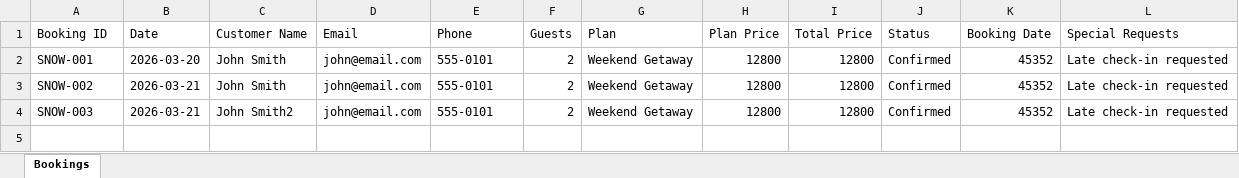
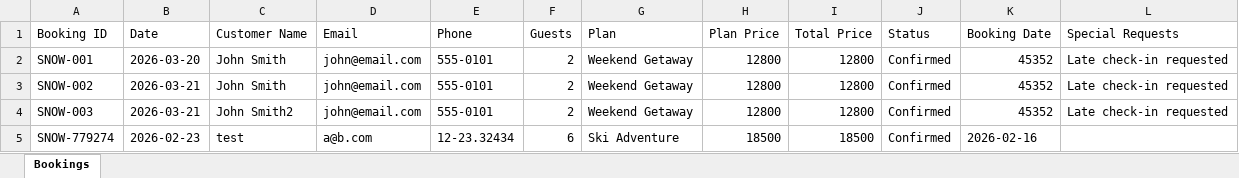
Before and after one commit to ZeroDegreeStation/Calendar, an Excel workbook: data/calendar-bookings.xlsx, sheet Bookings, drawn as a sheet; values as stored, in another font and other column widths than the file's, no borders; the diff names each change by its address in the sheet, - before the commit and + after, or states it on an @@ line.

Commit message:
Update Bookings: 5 new records (merged with existing data)

```diff
--- a/data/calendar-bookings.xlsx (sheet Bookings)
+++ b/data/calendar-bookings.xlsx (sheet Bookings)
+row 5: SNOW-779274 | 2026-02-23 | test | a@b.com | 12-23.32434 | 6 | Ski Adventure | 18500 | 18500 | Confirmed | 2026-02-16
```
